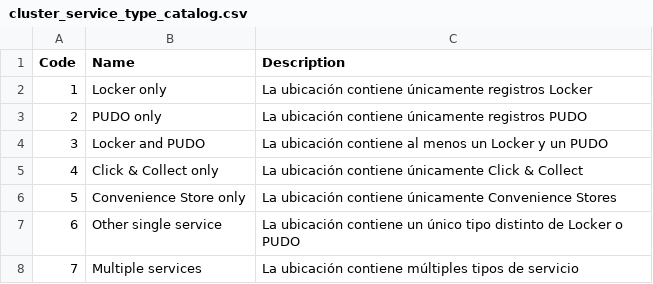
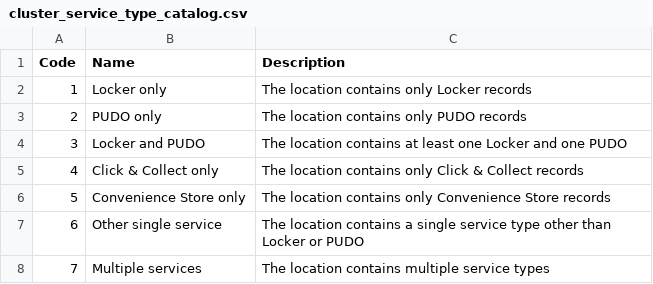
Before and after one commit to santiagoteor/GLIMS, a CSV file: results/cluster_service_type_catalog.csv, drawn as a sheet.

```diff
--- a/results/cluster_service_type_catalog.csv
+++ b/results/cluster_service_type_catalog.csv
@@ -1,8 +1,8 @@
 Code,Name,Description
-1,Locker only,La ubicación contiene únicamente registros Locker
-2,PUDO only,La ubicación contiene únicamente registros PUDO
-3,Locker and PUDO,La ubicación contiene al menos un Locker y un PUDO
-4,Click & Collect only,La ubicación contiene únicamente Click & Collect
-5,Convenience Store only,La ubicación contiene únicamente Convenience Stores
-6,Other single service,La ubicación contiene un único tipo distinto de Locker o PUDO
-7,Multiple services,La ubicación contiene múltiples tipos de servicio
+1,Locker only,The location contains only Locker records
+2,PUDO only,The location contains only PUDO records
+3,Locker and PUDO,The location contains at least one Locker and one PUDO
+4,Click & Collect only,The location contains only Click & Collect records
+5,Convenience Store only,The location contains only Convenience Store records
+6,Other single service,The location contains a single service type other than Locker or PUDO
+7,Multiple services,The location contains multiple service types
```
Also changed, not shown: results/cluster_sharing_type_catalog.csv, results/cluster_spatial_confidence_catalog.csv, 1 other file.
